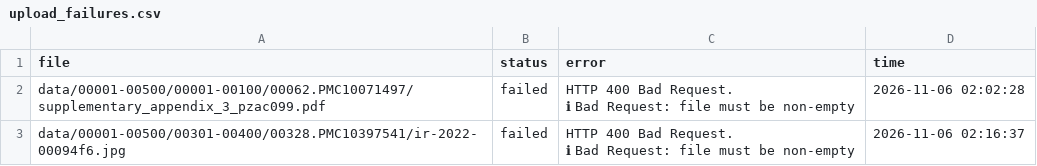
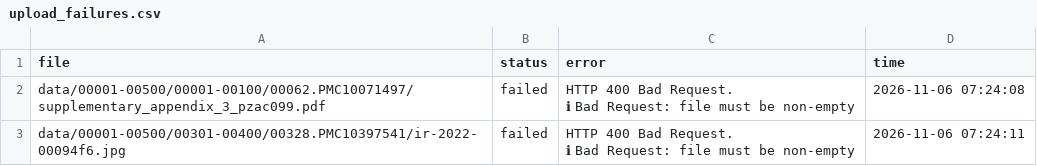
Before and after one commit to alireza5969/dmsr-supp, a CSV file: upload_failures.csv, drawn as a sheet.

```diff
--- a/upload_failures.csv
+++ b/upload_failures.csv
@@ -1,5 +1,5 @@
 file,status,error,time
-data/00001-00500/00001-00100/00062.PMC10071497/supplementary_appendix_3_pzac099.pdf,failed,"HTTP 400 Bad Request.
-ℹ Bad Request: file must be non-empty",2026-11-06 02:02:28
-data/00001-00500/00301-00400/00328.PMC10397541/ir-2022-00094f6.jpg,failed,"HTTP 400 Bad Request.
-ℹ Bad Request: file must be non-empty",2026-11-06 02:16:37
+data/00001-00500/00001-00100/00062.PMC10071497/supplementary_appendix_3_pzac099.pdf,failed,"HTTP 400 Bad Request.
+ℹ Bad Request: file must be non-empty",2026-11-06 07:24:08
+data/00001-00500/00301-00400/00328.PMC10397541/ir-2022-00094f6.jpg,failed,"HTTP 400 Bad Request.
+ℹ Bad Request: file must be non-empty",2026-11-06 07:24:11
```
Also changed, not shown: 1 other file.
